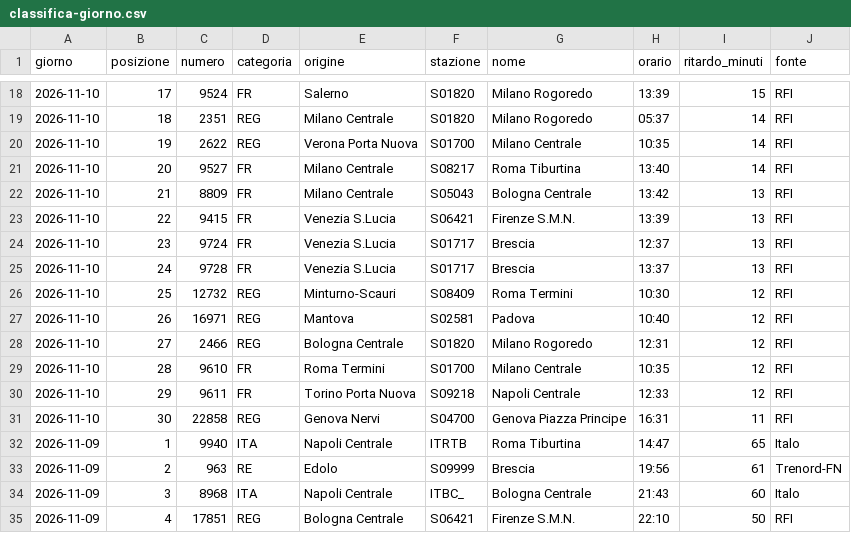
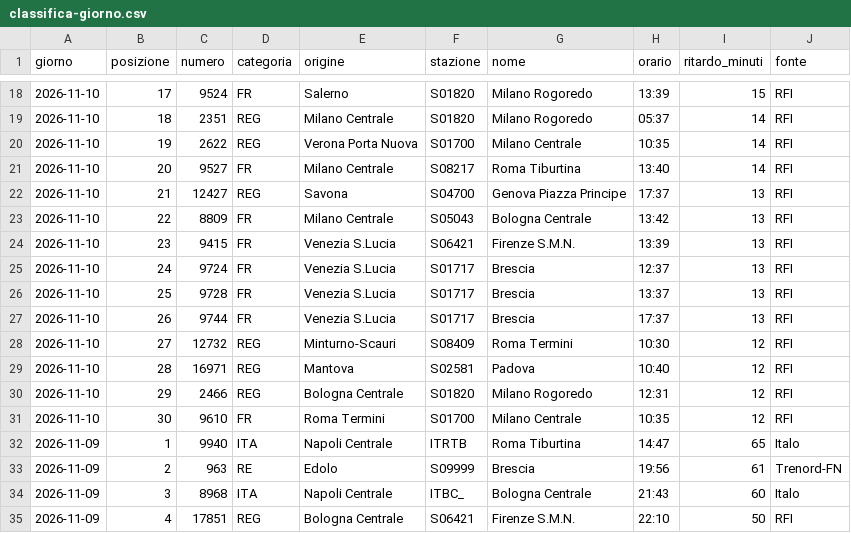
Before and after one commit to MJ83-collab/Binario-app, a CSV file: storico/classifica-giorno.csv, drawn as a sheet; only a part is shown, gaps mark what is left out.

```diff
--- a/storico/classifica-giorno.csv
+++ b/storico/classifica-giorno.csv
@@ -21,12 +21,12 @@ giorno;posizione;numero;categoria;origine;stazione;nome;orario;ritardo_minuti;fo
 2026-11-10;20;9527;FR;Milano Centrale;S08217;Roma Tiburtina;13:40;14;RFI
-2026-11-10;21;8809;FR;Milano Centrale;S05043;Bologna Centrale;13:42;13;RFI
-2026-11-10;22;9415;FR;Venezia S.Lucia;S06421;Firenze S.M.N.;13:39;13;RFI
-2026-11-10;23;9724;FR;Venezia S.Lucia;S01717;Brescia;12:37;13;RFI
-2026-11-10;24;9728;FR;Venezia S.Lucia;S01717;Brescia;13:37;13;RFI
-2026-11-10;25;12732;REG;Minturno-Scauri;S08409;Roma Termini;10:30;12;RFI
-2026-11-10;26;16971;REG;Mantova;S02581;Padova;10:40;12;RFI
-2026-11-10;27;2466;REG;Bologna Centrale;S01820;Milano Rogoredo;12:31;12;RFI
-2026-11-10;28;9610;FR;Roma Termini;S01700;Milano Centrale;10:35;12;RFI
-2026-11-10;29;9611;FR;Torino Porta Nuova;S09218;Napoli Centrale;12:33;12;RFI
-2026-11-10;30;22858;REG;Genova Nervi;S04700;Genova Piazza Principe;16:31;11;RFI
+2026-11-10;21;12427;REG;Savona;S04700;Genova Piazza Principe;17:37;13;RFI
+2026-11-10;22;8809;FR;Milano Centrale;S05043;Bologna Centrale;13:42;13;RFI
+2026-11-10;23;9415;FR;Venezia S.Lucia;S06421;Firenze S.M.N.;13:39;13;RFI
+2026-11-10;24;9724;FR;Venezia S.Lucia;S01717;Brescia;12:37;13;RFI
+2026-11-10;25;9728;FR;Venezia S.Lucia;S01717;Brescia;13:37;13;RFI
+2026-11-10;26;9744;FR;Venezia S.Lucia;S01717;Brescia;17:37;13;RFI
+2026-11-10;27;12732;REG;Minturno-Scauri;S08409;Roma Termini;10:30;12;RFI
+2026-11-10;28;16971;REG;Mantova;S02581;Padova;10:40;12;RFI
+2026-11-10;29;2466;REG;Bologna Centrale;S01820;Milano Rogoredo;12:31;12;RFI
+2026-11-10;30;9610;FR;Roma Termini;S01700;Milano Centrale;10:35;12;RFI
 2026-11-09;1;9940;ITA;Napoli Centrale;ITRTB;Roma Tiburtina;14:47;65;Italo
```
Also changed, not shown: storico/treni-30g.csv, 2 other files.
